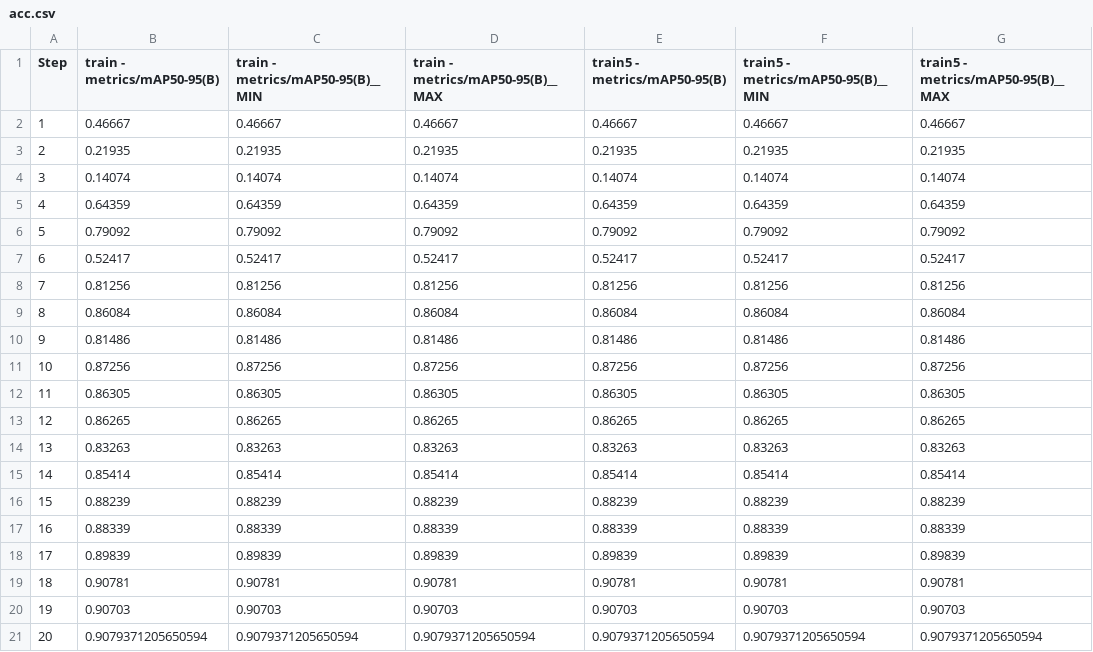
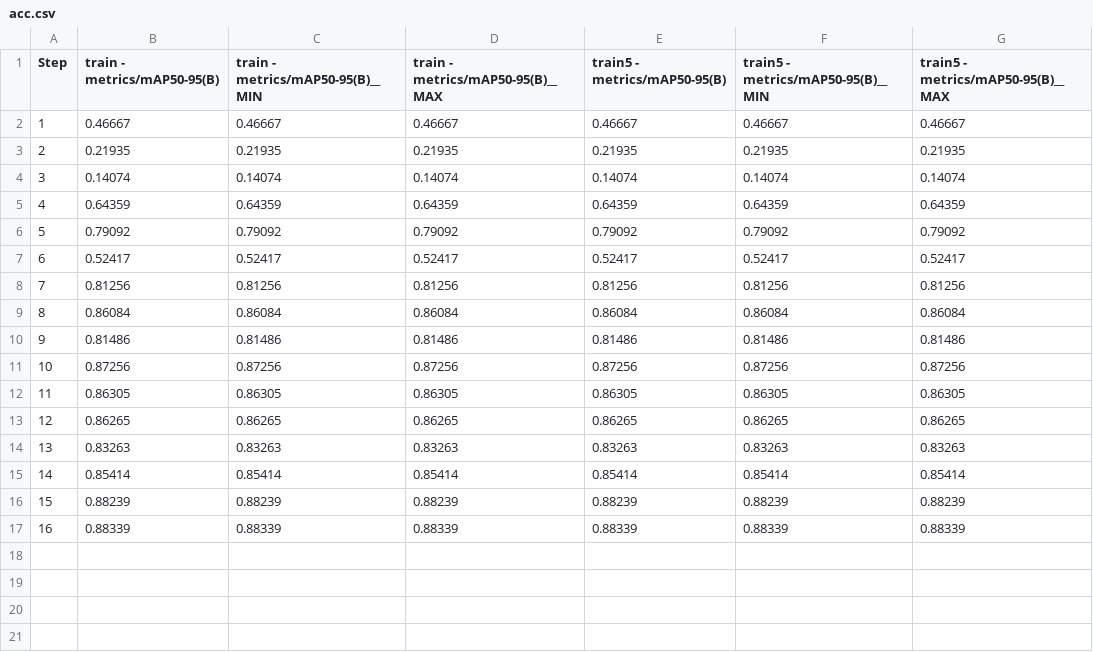
Before and after one commit to Ali-Pourgheysari/Iranian-nutrition-fact-scanner-and-analyzer, a CSV file: Documents/yolo/acc.csv, drawn as a sheet; the diff names each change by its address in the sheet, - before the commit and + after, or states it on an @@ line.

Commit message:
Modify documents

```diff
--- a/Documents/yolo/acc.csv
+++ b/Documents/yolo/acc.csv
-row 18: 17 | 0.89839 | 0.89839 | 0.89839 | 0.89839 | 0.89839 | 0.89839
-row 19: 18 | 0.90781 | 0.90781 | 0.90781 | 0.90781 | 0.90781 | 0.90781
-row 20: 19 | 0.90703 | 0.90703 | 0.90703 | 0.90703 | 0.90703 | 0.90703
-row 21: 20 | 0.9079371205650594 | 0.9079371205650594 | 0.9079371205650594 | 0.9079371205650594 | 0.9079371205650594 | 0.9079371205650594
```
Also changed, not shown: Documents/yolo/recall.csv, 6 other files.
